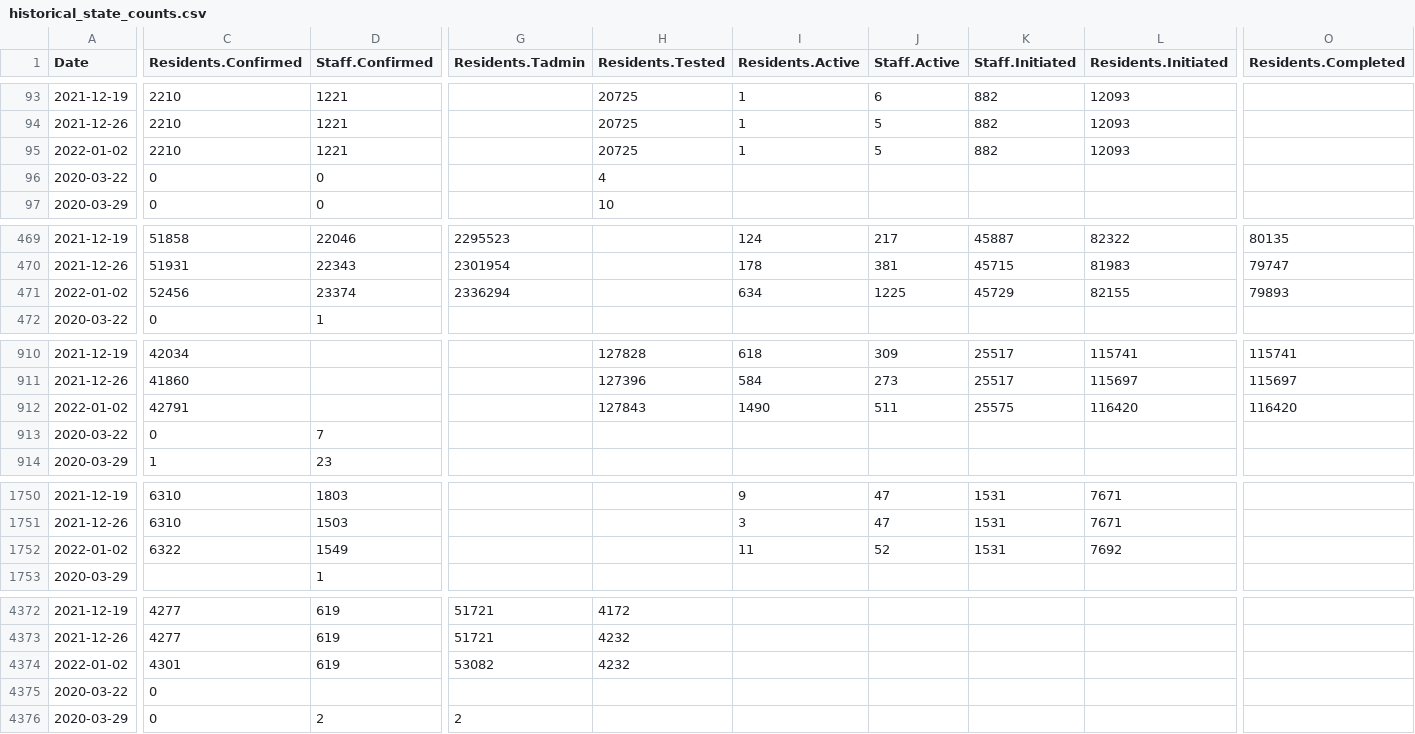
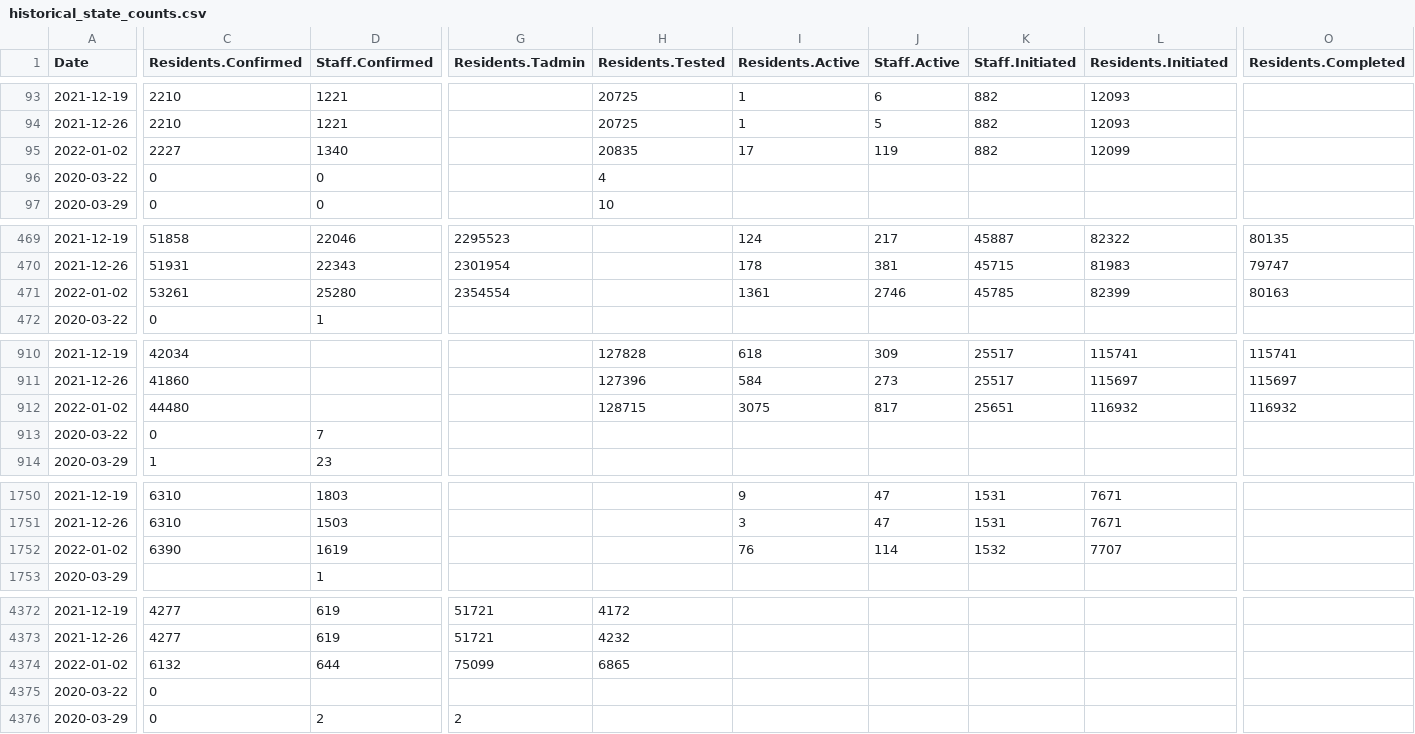
Before and after one commit to uclalawcovid19behindbars/data, a CSV file: historical-data/historical_state_counts.csv, drawn as a sheet; only a part is shown, gaps mark what is left out; removed rows and columns are numbered as before the commit, all else as after; rows hold the shown columns only; the diff covers the shown part only; the diff names each change by its address in the sheet, - before the commit and + after, or states it on an @@ line.

```diff
--- a/historical-data/historical_state_counts.csv
+++ b/historical-data/historical_state_counts.csv
-C95 (Residents.Confirmed): 2210
+C95 (Residents.Confirmed): 2227
-D95 (Staff.Confirmed): 1221
+D95 (Staff.Confirmed): 1340
-H95 (Residents.Tested): 20725
+H95 (Residents.Tested): 20835
-I95 (Residents.Active): 1
+I95 (Residents.Active): 17
-J95 (Staff.Active): 5
+J95 (Staff.Active): 119
-L95 (Residents.Initiated): 12093
+L95 (Residents.Initiated): 12099
-C471 (Residents.Confirmed): 52456
+C471 (Residents.Confirmed): 53261
-D471 (Staff.Confirmed): 23374
+D471 (Staff.Confirmed): 25280
-G471 (Residents.Tadmin): 2336294
+G471 (Residents.Tadmin): 2354554
-I471 (Residents.Active): 634
+I471 (Residents.Active): 1361
-J471 (Staff.Active): 1225
+J471 (Staff.Active): 2746
-K471 (Staff.Initiated): 45729
+K471 (Staff.Initiated): 45785
-L471 (Residents.Initiated): 82155
+L471 (Residents.Initiated): 82399
-O471 (Residents.Completed): 79893
+O471 (Residents.Completed): 80163
-row 912: 2022-01-02 | 42791 |  |  | 127843 | 1490 | 511 | 25575 | 116420 | 116420
+row 912: 2022-01-02 | 44480 |  |  | 128715 | 3075 | 817 | 25651 | 116932 | 116932
-C1752 (Residents.Confirmed): 6322
+C1752 (Residents.Confirmed): 6390
-D1752 (Staff.Confirmed): 1549
+D1752 (Staff.Confirmed): 1619
-I1752 (Residents.Active): 11
+I1752 (Residents.Active): 76
-J1752 (Staff.Active): 52
+J1752 (Staff.Active): 114
-K1752 (Staff.Initiated): 1531
+K1752 (Staff.Initiated): 1532
-L1752 (Residents.Initiated): 7692
+L1752 (Residents.Initiated): 7707
-row 4374: 2022-01-02 | 4301 | 619 | 53082 | 4232
+row 4374: 2022-01-02 | 6132 | 644 | 75099 | 6865
```
Also changed, not shown: 108 edited cells elsewhere in this file, historical-data/historical_national_counts.csv, latest-data/latest_facility_counts.csv, 4 other files.
